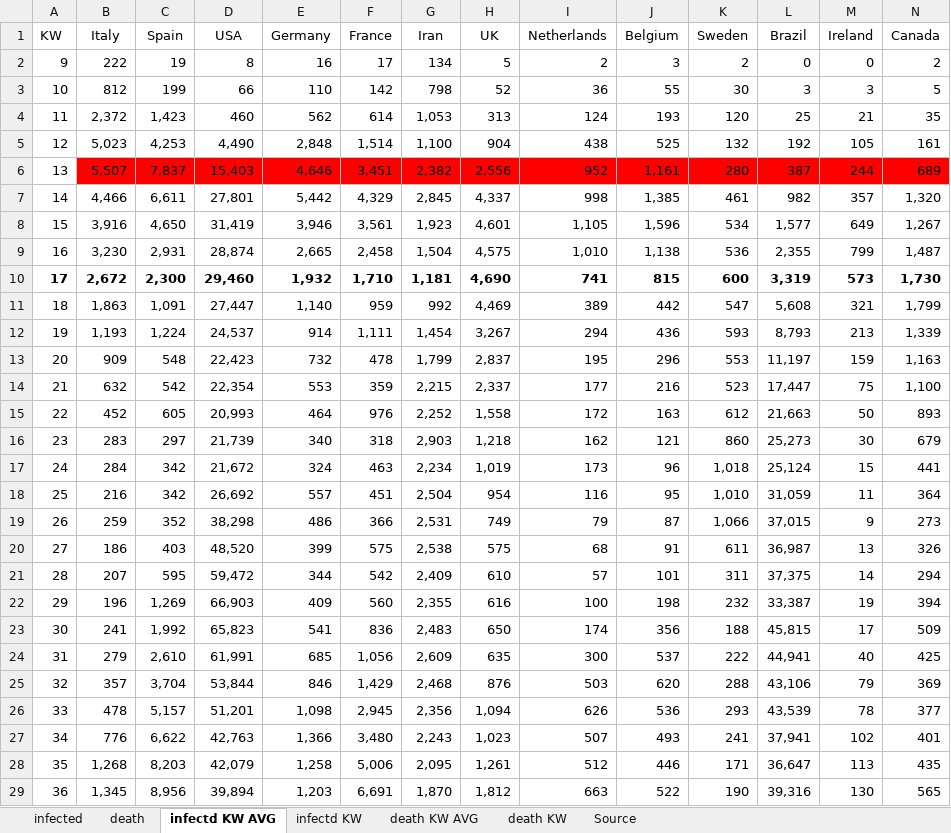
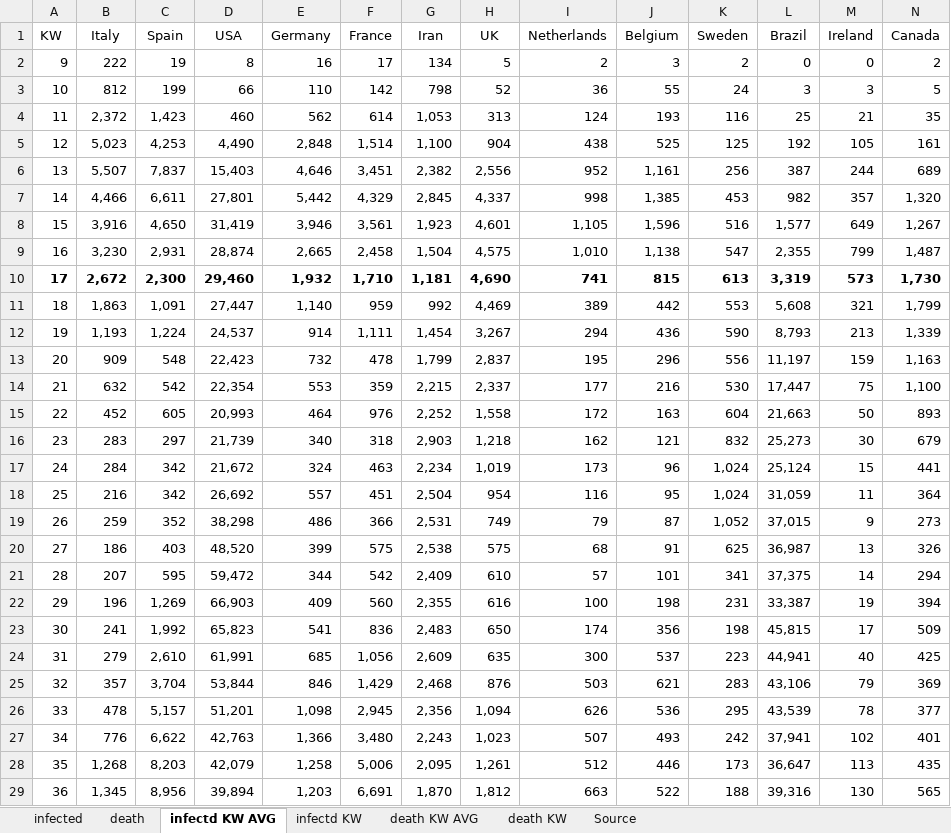
Before and after one commit to ChristophKrause/coronaDataHelper, an Excel workbook: src/CoronaDataHelper/CoronaDataHelper/res/coronadata.xlsx, sheet infectd KW AVG, drawn as a sheet; only a part is shown; values as stored, in another font and other column widths than the file's, no borders; conditional formats not drawn; the diff covers the shown part only; the diff names each change by its address in the sheet, - before the commit and + after, or states it on an @@ line.

```diff
--- a/src/CoronaDataHelper/CoronaDataHelper/res/coronadata.xlsx (sheet infectd KW AVG)
+++ b/src/CoronaDataHelper/CoronaDataHelper/res/coronadata.xlsx (sheet infectd KW AVG)
-K3 (Sweden): 30
+K3 (Sweden): 24
-K4 (Sweden): 120
+K4 (Sweden): 116
-K5 (Sweden): 132
+K5 (Sweden): 125
-B6:N6 fill: #FF0000
+B6:N6 fill: none
-K6 (Sweden): 280
+K6 (Sweden): 256
-K7 (Sweden): 461
+K7 (Sweden): 453
-K8 (Sweden): 534
+K8 (Sweden): 516
-K9 (Sweden): 536
+K9 (Sweden): 547
-K10 (Sweden): 600
+K10 (Sweden): 613
-K11 (Sweden): 547
+K11 (Sweden): 553
-K12 (Sweden): 593
+K12 (Sweden): 590
-K13 (Sweden): 553
+K13 (Sweden): 556
-K14 (Sweden): 523
+K14 (Sweden): 530
-K15 (Sweden): 612
+K15 (Sweden): 604
-K16 (Sweden): 860
+K16 (Sweden): 832
-K17 (Sweden): 1,018
+K17 (Sweden): 1,024
-K18 (Sweden): 1,010
+K18 (Sweden): 1,024
-K19 (Sweden): 1,066
+K19 (Sweden): 1,052
-K20 (Sweden): 611
+K20 (Sweden): 625
-K21 (Sweden): 311
+K21 (Sweden): 341
-K22 (Sweden): 232
+K22 (Sweden): 231
-K23 (Sweden): 188
+K23 (Sweden): 198
-K24 (Sweden): 222
+K24 (Sweden): 223
-J25 (Belgium): 620
+J25 (Belgium): 621
-K25 (Sweden): 288
+K25 (Sweden): 283
-K26 (Sweden): 293
+K26 (Sweden): 295
-K27 (Sweden): 241
+K27 (Sweden): 242
-K28 (Sweden): 171
+K28 (Sweden): 173
-K29 (Sweden): 190
+K29 (Sweden): 188
```
Also changed, not shown: 108 edited cells elsewhere in this sheet, sheet death, sheet infected, sheet infectd KW, sheet death KW, sheet death KW AVG.
